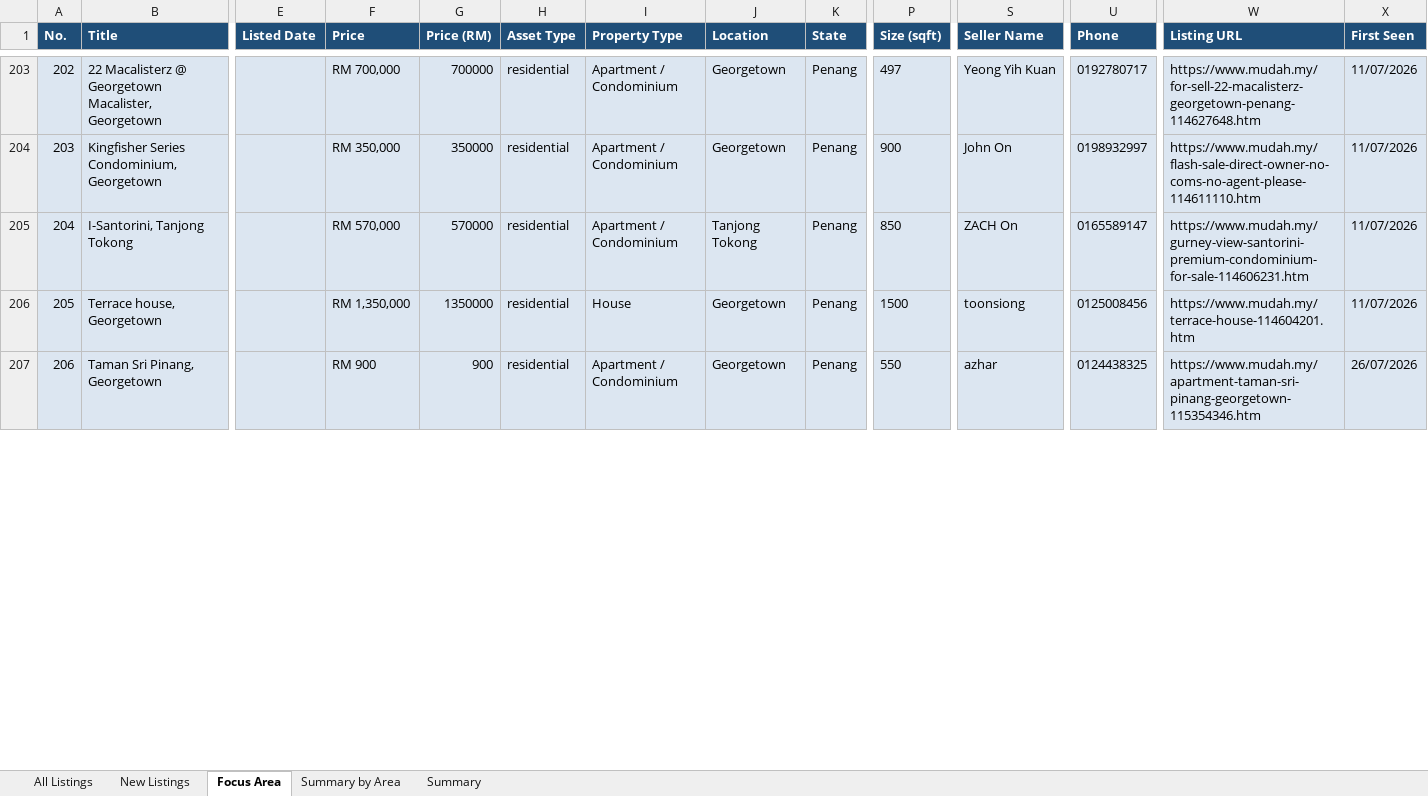
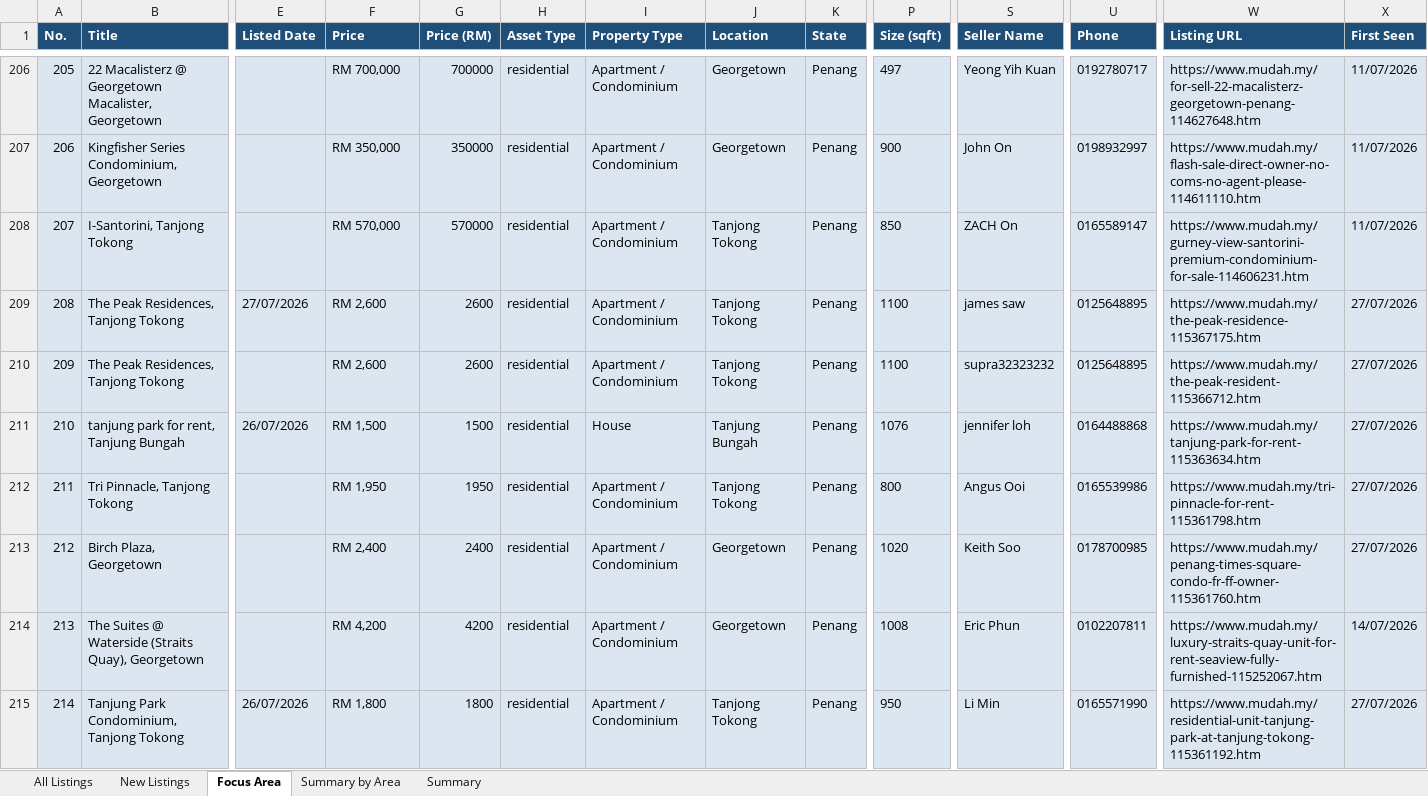
Before and after one commit to zac8632/zap8632, an Excel workbook: scripts/listings-pipeline/penang_owners.xlsx, sheet Focus Area, drawn as a sheet; only a part is shown, gaps mark what is left out; values as stored, in another font and other column widths than the file's, no borders; conditional formats not drawn; removed rows and columns are numbered as before the commit, all else as after; rows hold the shown columns only; the diff covers the shown part only; the diff names each change by its address in the sheet, - before the commit and + after, or states it on an @@ line.

```diff
--- a/scripts/listings-pipeline/penang_owners.xlsx (sheet Focus Area)
+++ b/scripts/listings-pipeline/penang_owners.xlsx (sheet Focus Area)
@@ column A (No.) renumbered between rows 10 and 400 @@
-row 206: 205 | Terrace house, Georgetown |  | RM 1,350,000 | 1350000 | residential | House | Georgetown | Penang | 1500 | toonsiong | 0125008456 | https://www.mudah.my/terrace-house-114604201.htm | 11/07/2026
+row 209: 208 | The Peak Residences, Tanjong Tokong | 27/07/2026 | RM 2,600 | 2600 | residential | Apartment / Condominium | Tanjong Tokong | Penang | 1100 | james saw | 0125648895 | https://www.mudah.my/the-peak-residence-115367175.htm | 27/07/2026
+row 210: 209 | The Peak Residences, Tanjong Tokong |  | RM 2,600 | 2600 | residential | Apartment / Condominium | Tanjong Tokong | Penang | 1100 | supra32323232 | 0125648895 | https://www.mudah.my/the-peak-resident-115366712.htm | 27/07/2026
+row 211: 210 | tanjung park for rent, Tanjung Bungah | 26/07/2026 | RM 1,500 | 1500 | residential | House | Tanjung Bungah | Penang | 1076 | jennifer loh | 0164488868 | https://www.mudah.my/tanjung-park-for-rent-115363634.htm | 27/07/2026
-B212 (Title): Taman Sri Pinang, Georgetown
+B212 (Title): Tri Pinnacle, Tanjong Tokong
-F212 (Price): RM 900
+F212 (Price): RM 1,950
-G212 (Price (RM)): 900
+G212 (Price (RM)): 1950
-J212 (Location): Georgetown
+J212 (Location): Tanjong Tokong
-P212 (Size (sqft)): 550
+P212 (Size (sqft)): 800
-S212 (Seller Name): azhar
+S212 (Seller Name): Angus Ooi
-U212 (Phone): 0124438325
+U212 (Phone): 0165539986
-W212 (Listing URL): https://www.mudah.my/apartment-taman-sri-pinang-georgetown-115354346.htm
+W212 (Listing URL): https://www.mudah.my/tri-pinnacle-for-rent-115361798.htm
-X212 (First Seen): 26/07/2026
+X212 (First Seen): 27/07/2026
+row 213: 212 | Birch Plaza, Georgetown |  | RM 2,400 | 2400 | residential | Apartment / Condominium | Georgetown | Penang | 1020 | Keith Soo | 0178700985 | https://www.mudah.my/penang-times-square-condo-fr-ff-owner-115361760.htm | 27/07/2026
@@ row 212 moved to row 214: 213 @@
+row 215: 214 | Tanjung Park Condominium, Tanjong Tokong | 26/07/2026 | RM 1,800 | 1800 | residential | Apartment / Condominium | Tanjong Tokong | Penang | 950 | Li Min | 0165571990 | https://www.mudah.my/residential-unit-tanjung-park-at-tanjung-tokong-115361192.htm | 27/07/2026
```
Also changed, not shown: 4 added rows, 3 removed rows, 4 moved rows and 156 edited cells elsewhere in this sheet, sheet All Listings, sheet New Listings, sheet Summary by Area, sheet Summary, hidden cells, 1 other file.
